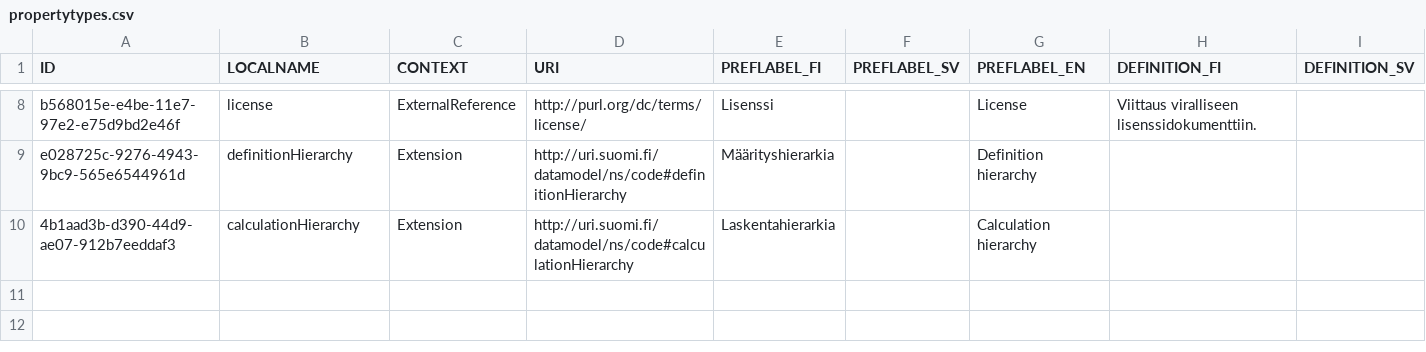
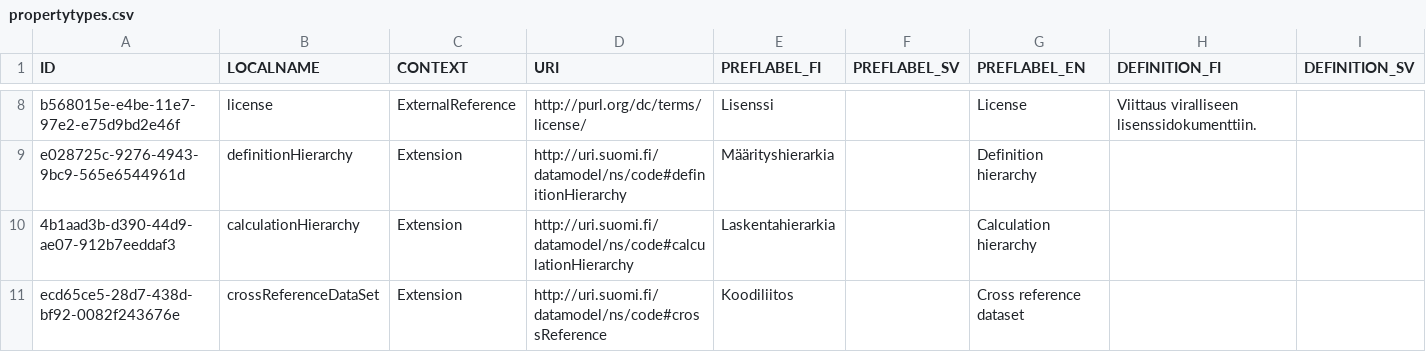
Before and after one commit to VRK-YTI/yti-codelist-content-intake-service, a CSV file: src/main/resources/propertytypes/propertytypes.csv, drawn as a sheet; only a part is shown, gaps mark what is left out; rows hold the shown columns only; the diff names each change by its address in the sheet, - before the commit and + after, or states it on an @@ line.

Commit message:
YTI-849: Cross reference dataset propertytype added.

```diff
--- a/src/main/resources/propertytypes/propertytypes.csv
+++ b/src/main/resources/propertytypes/propertytypes.csv
+row 11: ecd65ce5-28d7-438d-bf92-0082f243676e | crossReferenceDataSet | Extension | http://uri.suomi.fi/datamodel/ns/code#crossReference | Koodiliitos |  | Cross reference dataset
```
Also changed, not shown: 1 other file.
